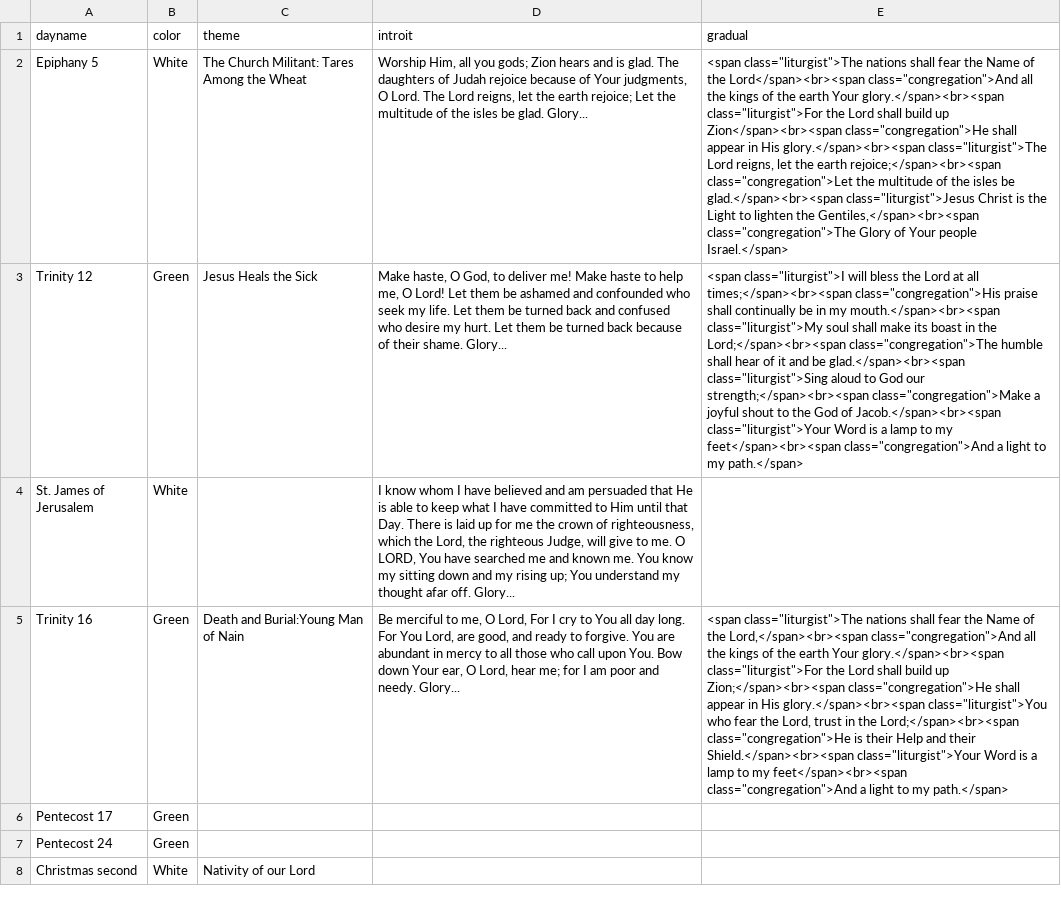
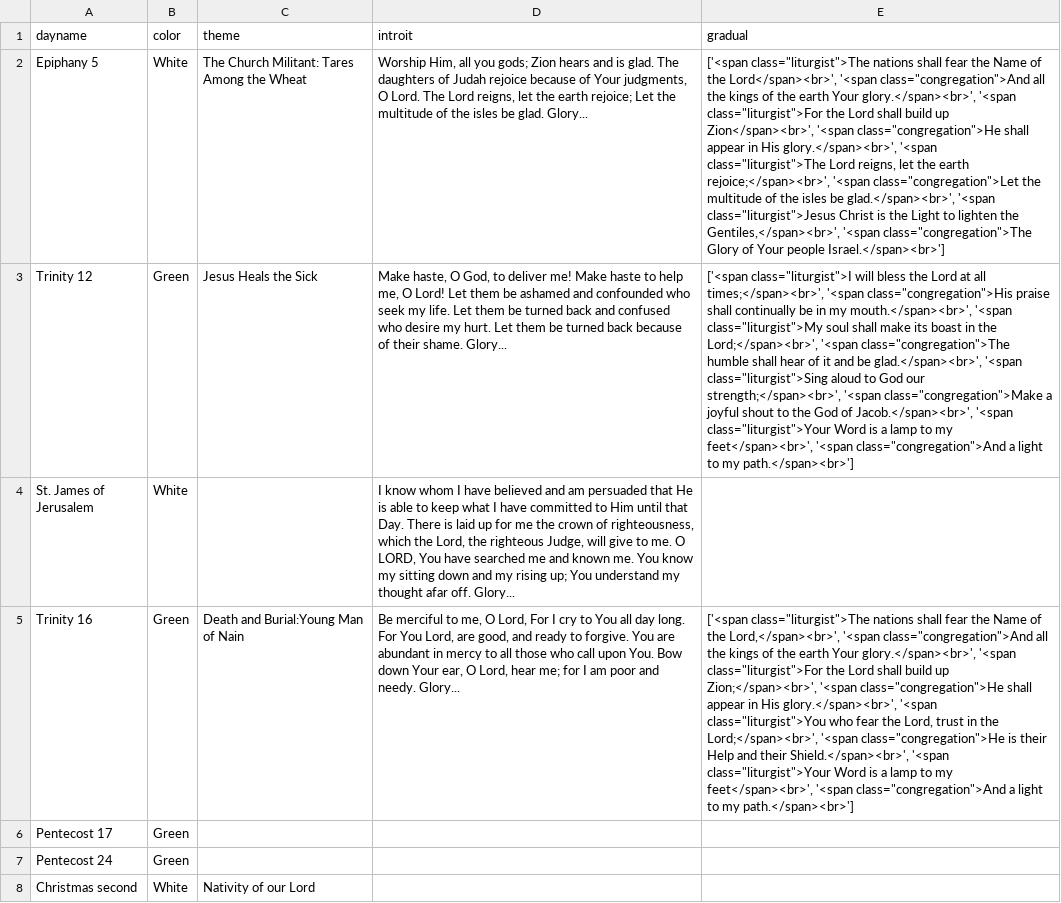
Before and after one commit to benyakov/serviceplanner, a CSV file: utility/churchyear/propers.csv, drawn as a sheet; only a part is shown; the diff covers the shown part only; the diff names each change by its address in the sheet, - before the commit and + after, or states it on an @@ line.

Commit message:
A more thorough attempt to dress up the AKR graduals

```diff
--- a/utility/churchyear/propers.csv
+++ b/utility/churchyear/propers.csv
-E2 (gradual): <span class="liturgist">The nations shall fear the Name of the Lord</span><br><span class="congregation">And all the kings of the earth Your glory.</span><br><span class="liturgist">For the Lord shall build up Zion</span><br><span class="congregation">He shall appear in His glory.</span><br><span class="liturgist">The Lord reigns, let the earth rejoice;</span><br><span class="congregation">Let the multitude of the isles be glad.</span><br><span class="liturgist">Jesus Christ is the Light to lighten the Gentiles,</span><br><span class="congregation">The Glory of Your people Israel.</span>
+E2 (gradual): ['<span class="liturgist">The nations shall fear the Name of the Lord</span><br>', '<span class="congregation">And all the kings of the earth Your glory.</span><br>', '<span class="liturgist">For the Lord shall build up Zion</span><br>', '<span class="congregation">He shall appear in His glory.</span><br>', '<span class="liturgist">The Lord reigns, let the earth rejoice;</span><br>', '<span class="congregation">Let the multitude of the isles be glad.</span><br>', '<span class="liturgist">Jesus Christ is the Light to lighten the Gentiles,</span><br>', '<span class="congregation">The Glory of Your people Israel.</span><br>']
-E3 (gradual): <span class="liturgist">I will bless the Lord at all times;</span><br><span class="congregation">His praise shall continually be in my mouth.</span><br><span class="liturgist">My soul shall make its boast in the Lord;</span><br><span class="congregation">The humble shall hear of it and be glad.</span><br><span class="liturgist">Sing aloud to God our strength;</span><br><span class="congregation">Make a joyful shout to the God of Jacob.</span><br><span class="liturgist">Your Word is a lamp to my feet</span><br><span class="congregation">And a light to my path.</span>
+E3 (gradual): ['<span class="liturgist">I will bless the Lord at all times;</span><br>', '<span class="congregation">His praise shall continually be in my mouth.</span><br>', '<span class="liturgist">My soul shall make its boast in the Lord;</span><br>', '<span class="congregation">The humble shall hear of it and be glad.</span><br>', '<span class="liturgist">Sing aloud to God our strength;</span><br>', '<span class="congregation">Make a joyful shout to the God of Jacob.</span><br>', '<span class="liturgist">Your Word is a lamp to my feet</span><br>', '<span class="congregation">And a light to my path.</span><br>']
-E5 (gradual): <span class="liturgist">The nations shall fear the Name of the Lord,</span><br><span class="congregation">And all the kings of the earth Your glory.</span><br><span class="liturgist">For the Lord shall build up Zion;</span><br><span class="congregation">He shall appear in His glory.</span><br><span class="liturgist">You who fear the Lord, trust in the Lord;</span><br><span class="congregation">He is their Help and their Shield.</span><br><span class="liturgist">Your Word is a lamp to my feet</span><br><span class="congregation">And a light to my path.</span>
+E5 (gradual): ['<span class="liturgist">The nations shall fear the Name of the Lord,</span><br>', '<span class="congregation">And all the kings of the earth Your glory.</span><br>', '<span class="liturgist">For the Lord shall build up Zion;</span><br>', '<span class="congregation">He shall appear in His glory.</span><br>', '<span class="liturgist">You who fear the Lord, trust in the Lord;</span><br>', '<span class="congregation">He is their Help and their Shield.</span><br>', '<span class="liturgist">Your Word is a lamp to my feet</span><br>', '<span class="congregation">And a light to my path.</span><br>']
```
Also changed, not shown: 68 edited cells elsewhere in this file, 1 other file.
